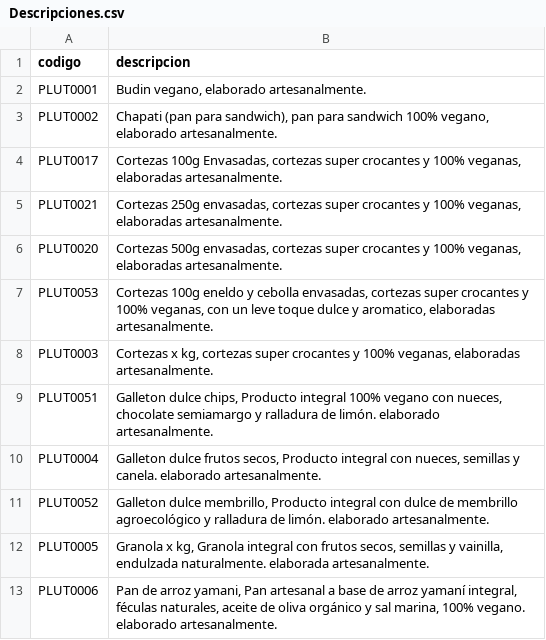
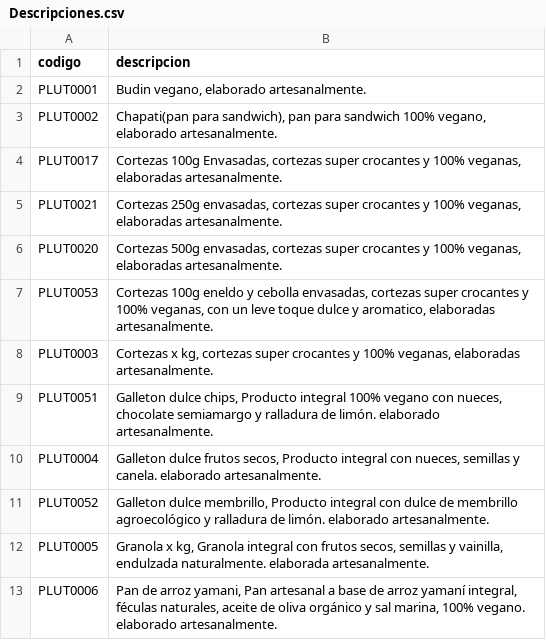
Before and after one commit to ppaipi/plutarco.github.io, a CSV file: Descripciones.csv, drawn as a sheet.

Commit message:
Update Descripciones.csv

```diff
--- a/Descripciones.csv
+++ b/Descripciones.csv
@@ -2,3 +2,3 @@ codigo;descripcion
 PLUT0001;Budin vegano, elaborado artesanalmente.
-PLUT0002;Chapati (pan para sandwich), pan para sandwich 100% vegano, elaborado artesanalmente.
+PLUT0002;Chapati(pan para sandwich), pan para sandwich 100% vegano, elaborado artesanalmente.
 PLUT0017;Cortezas 100g Envasadas, cortezas super crocantes y 100% veganas, elaboradas artesanalmente.
```
